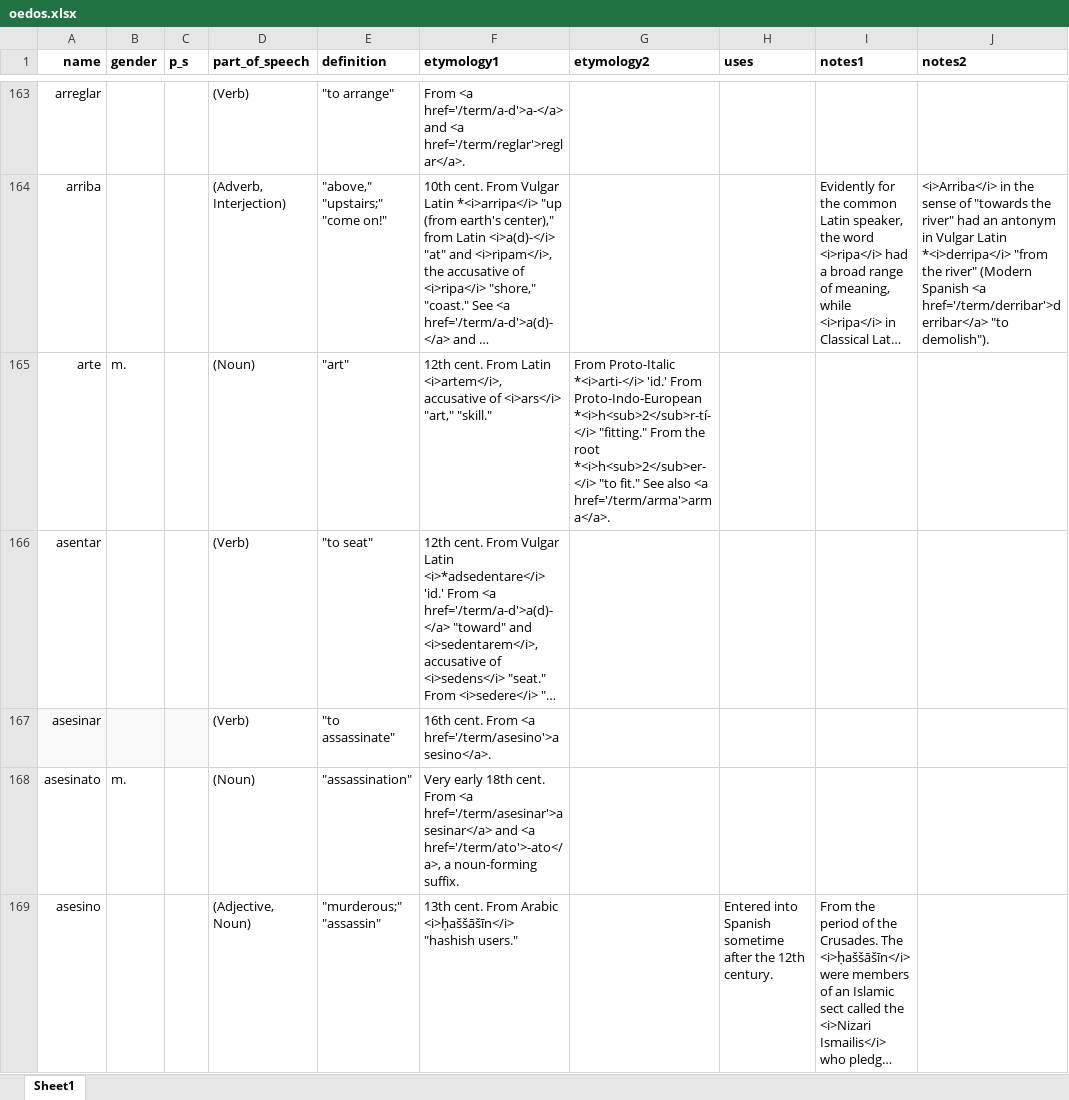
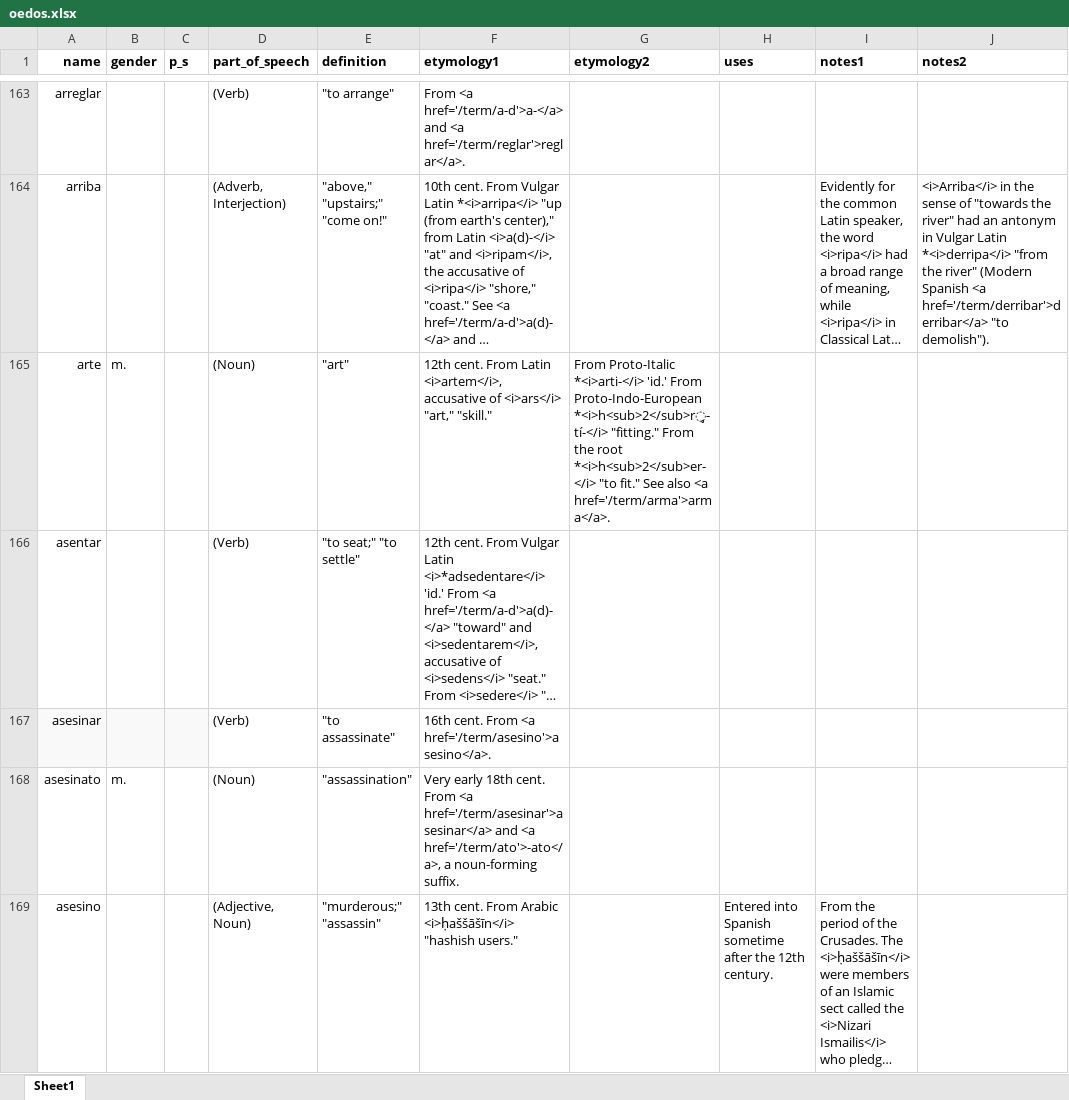
Before and after one commit to emplumb/ety, an Excel workbook: public/assets/data/oedos.xlsx, sheet Sheet1, drawn as a sheet; only a part is shown, gaps mark what is left out; long unchanged cells end in …; values as stored, in another font and other column widths than the file's, no borders; the diff covers the shown part only; the diff names each change by its address in the sheet, - before the commit and + after, or states it on an @@ line.

Commit message:
Updates seed file with most up-to-date dataset

```diff
--- a/public/assets/data/oedos.xlsx (sheet Sheet1)
+++ b/public/assets/data/oedos.xlsx (sheet Sheet1)
-G165 (etymology2): …From Proto-Indo-European *<i>h<sub>2</sub>r-tí-</i> "fitting." From…
+G165 (etymology2): …From Proto-Indo-European *<i>h<sub>2</sub>r̥-tí-</i> "fitting." From…
-E166 (definition): "to seat"
+E166 (definition): "to seat;" "to settle"
```
Also changed, not shown: 2 added rows, 1 removed row and 83 edited cells elsewhere in this sheet, 3 other files.
